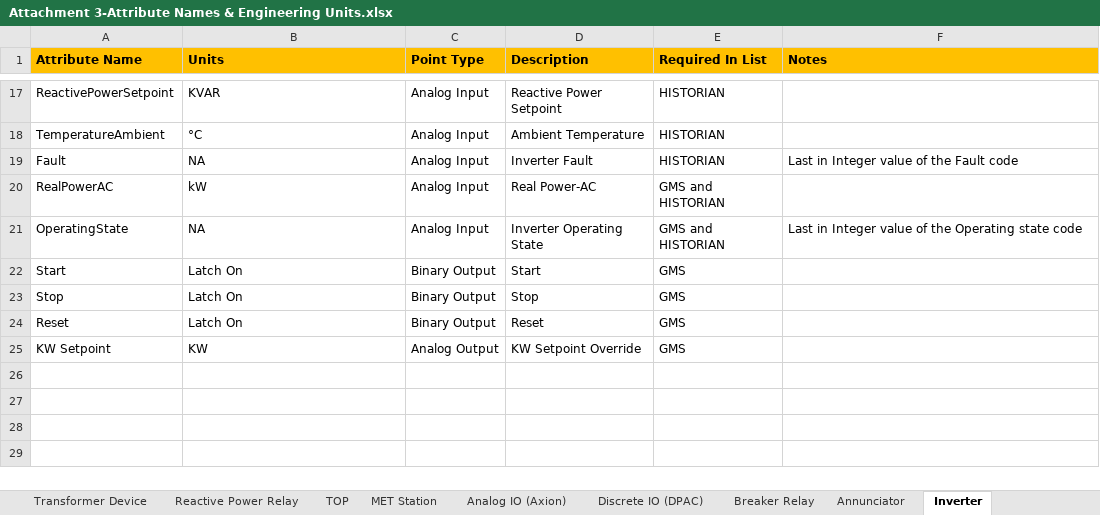
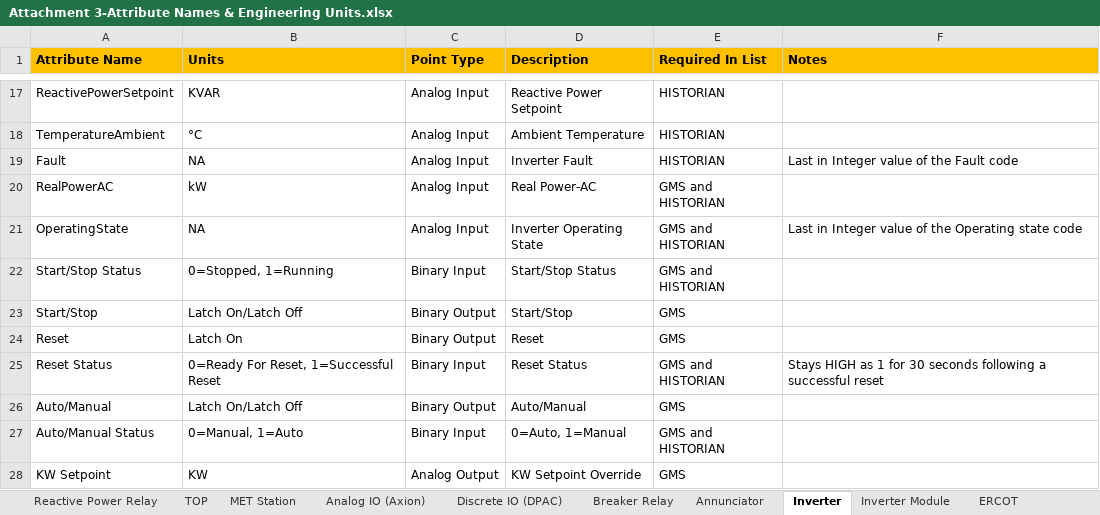
Before and after one commit to mattbogucki/PointsListValidator2, an Excel workbook: Attachment 3-Attribute Names & Engineering Units.xlsx, sheet Inverter, drawn as a sheet; only a part is shown, gaps mark what is left out; values as stored, in another font and other column widths than the file's, no borders; conditional formats not drawn; removed rows and columns are numbered as before the commit, all else as after; the diff names each change by its address in the sheet, - before the commit and + after, or states it on an @@ line.

```diff
--- a/Attachment 3-Attribute Names & Engineering Units.xlsx (sheet Inverter)
+++ b/Attachment 3-Attribute Names & Engineering Units.xlsx (sheet Inverter)
+row 22: Start/Stop Status | 0=Stopped, 1=Running | Binary Input | Start/Stop Status | GMS and HISTORIAN
-A23 (Attribute Name): Start
+A23 (Attribute Name): Start/Stop
-B23 (Units): Latch On
+B23 (Units): Latch On/Latch Off
-D23 (Description): Start
+D23 (Description): Start/Stop
-row 23: Stop | Latch On | Binary Output | Stop | GMS
+row 25: Reset Status | 0=Ready For Reset, 1=Successful Reset | Binary Input | Reset Status | GMS and HISTORIAN | Stays HIGH as 1 for 30 seconds following a successful reset
+row 26: Auto/Manual | Latch On/Latch Off | Binary Output | Auto/Manual | GMS
+row 27: Auto/Manual Status | 0=Manual, 1=Auto | Binary Input | 0=Auto, 1=Manual | GMS and HISTORIAN
```
Also changed, not shown: sheet Generator PPC, sheet Meter, sheet Medium-High Voltage Transformer, sheet Transformer Device, sheet Line Relay, sheet Breaker Relay, 4 more sheets, other sheet tabs, 7 other files.
